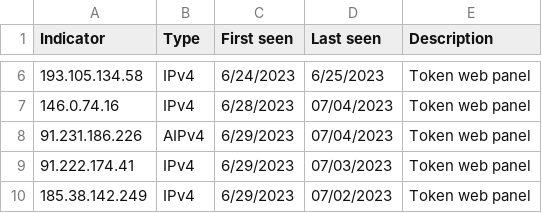
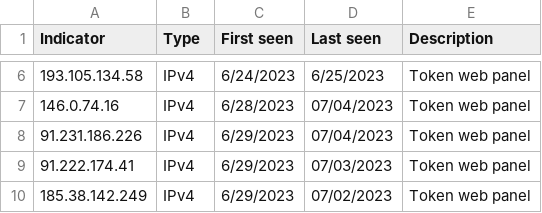
Before and after one commit to m4nbat/ioc_lists, a CSV file: MS-STORM-0558-IOCs.csv, drawn as a sheet; only a part is shown, gaps mark what is left out; the diff names each change by its address in the sheet, - before the commit and + after, or states it on an @@ line.

Commit message:
Update MS-STORM-0558-IOCs.csv

```diff
--- a/MS-STORM-0558-IOCs.csv
+++ b/MS-STORM-0558-IOCs.csv
-B8 (Type): AIPv4
+B8 (Type): IPv4
```
